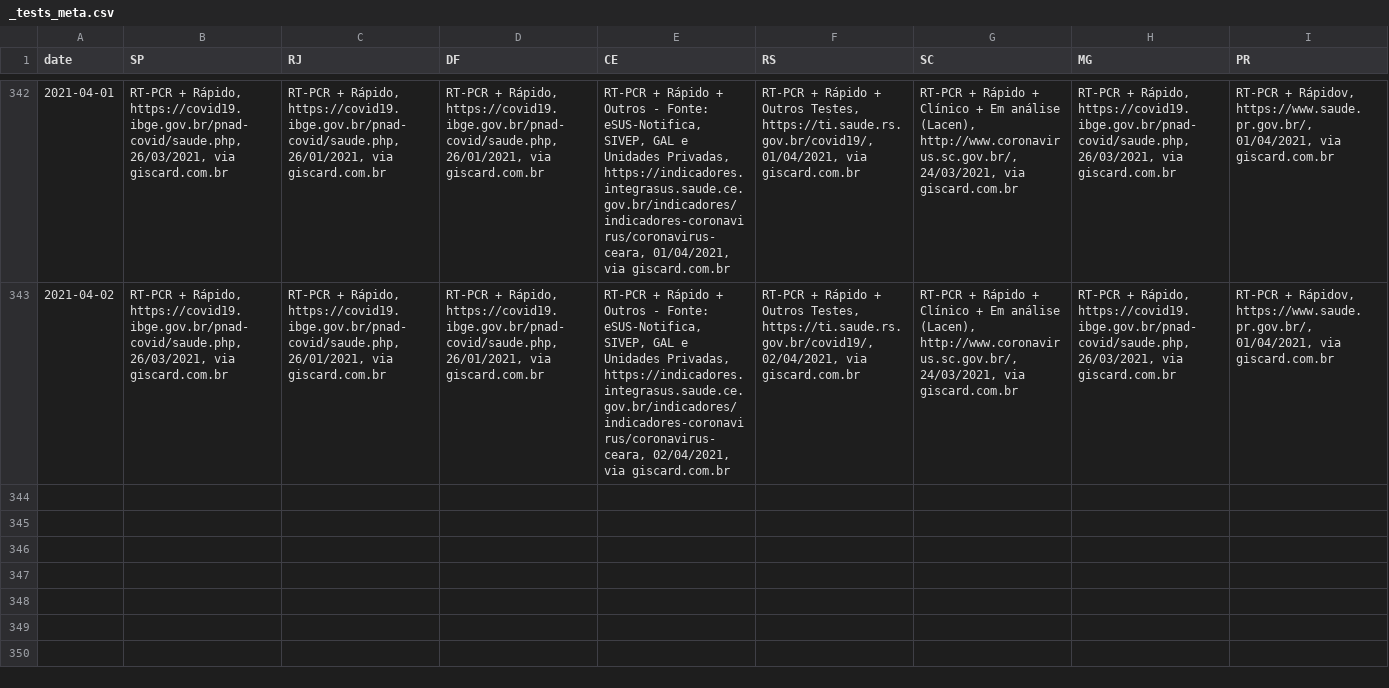
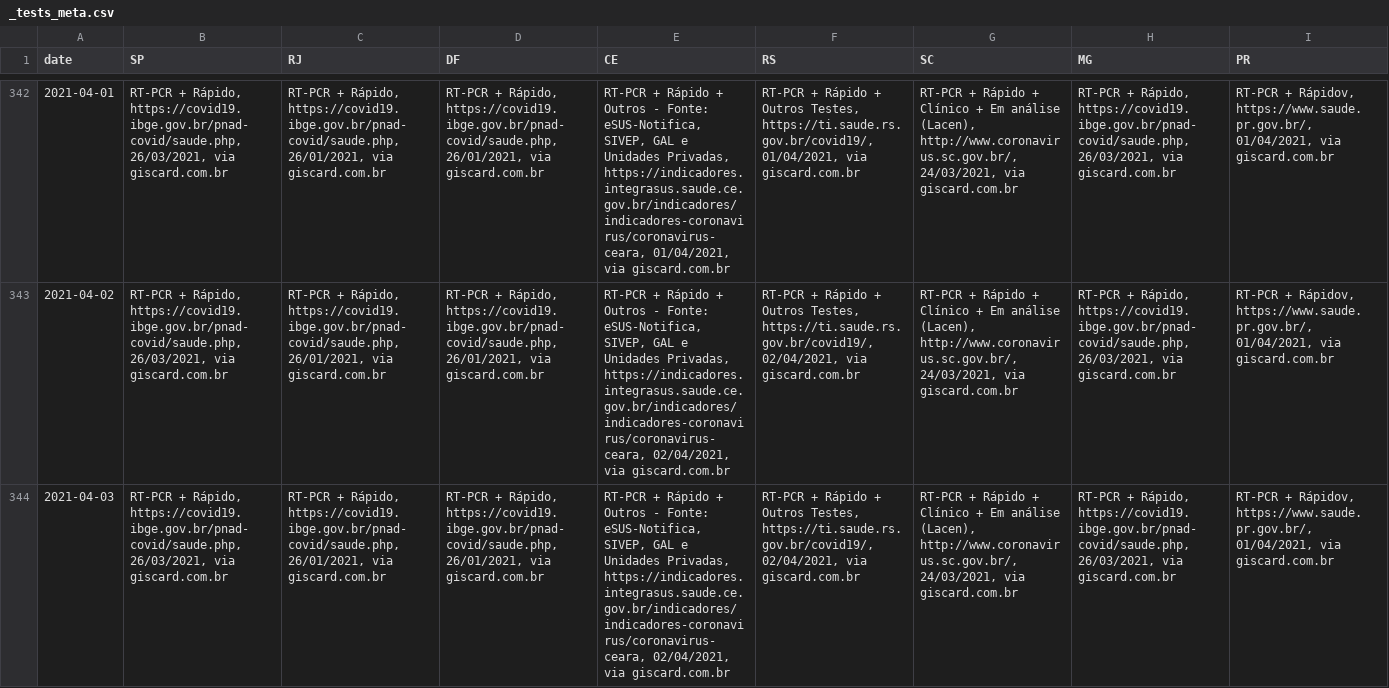
Before and after one commit to wcota/covid19br, a CSV file: _tests_meta.csv, drawn as a sheet; only a part is shown, gaps mark what is left out; rows hold the shown columns only; the diff names each change by its address in the sheet, - before the commit and + after, or states it on an @@ line.

```diff
--- a/_tests_meta.csv
+++ b/_tests_meta.csv
+row 344: 2021-04-03 | RT-PCR + Rápido, https://covid19.ibge.gov.br/pnad-covid/saude.php, 26/03/2021, via giscard.com.br | RT-PCR + Rápido, https://covid19.ibge.gov.br/pnad-covid/saude.php, 26/01/2021, via giscard.com.br | RT-PCR + Rápido, https://covid19.ibge.gov.br/pnad-covid/saude.php, 26/01/2021, via giscard.com.br | RT-PCR + Rápido + Outros - Fonte: eSUS-Notifica, SIVEP, GAL e Unidades Privadas, https://indicadores.integrasus.saude.ce.gov.br/indicadores/indicadores-coronavirus/coronavirus-ceara, 02/04/2021, via giscard.com.br | RT-PCR + Rápido + Outros Testes, https://ti.saude.rs.gov.br/covid19/, 02/04/2021, via giscard.com.br | RT-PCR + Rápido + Clínico + Em análise (Lacen), http://www.coronavirus.sc.gov.br/, 24/03/2021, via giscard.com.br | RT-PCR + Rápido, https://covid19.ibge.gov.br/pnad-covid/saude.php, 26/03/2021, via giscard.com.br | RT-PCR + Rápidov, https://www.saude.pr.gov.br/, 01/04/2021, via giscard.com.br
```
Also changed, not shown: cases-brazil-cities.csv, cases-brazil-total.csv, 4 other files.
